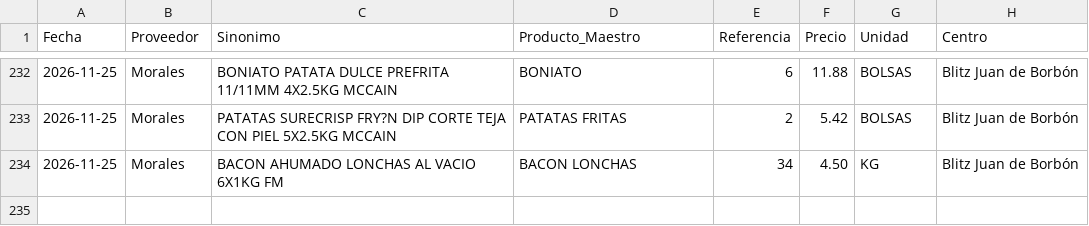
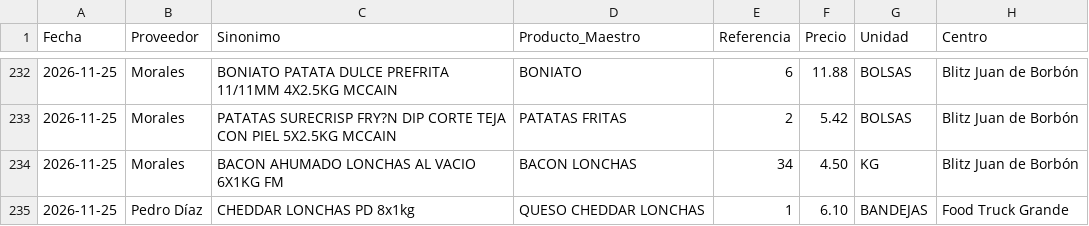
Before and after one commit to salvaandreo-lab/blitz-stock, a CSV file: Historico_Precios.csv, drawn as a sheet; only a part is shown, gaps mark what is left out; the diff names each change by its address in the sheet, - before the commit and + after, or states it on an @@ line.

Commit message:
Actualización de Historico_Precios.csv

```diff
--- a/Historico_Precios.csv
+++ b/Historico_Precios.csv
+row 235: 2026-11-25 | Pedro Díaz | CHEDDAR LONCHAS PD 8x1kg | QUESO CHEDDAR LONCHAS | 1 | 6.10 | BANDEJAS | Food Truck Grande
```
